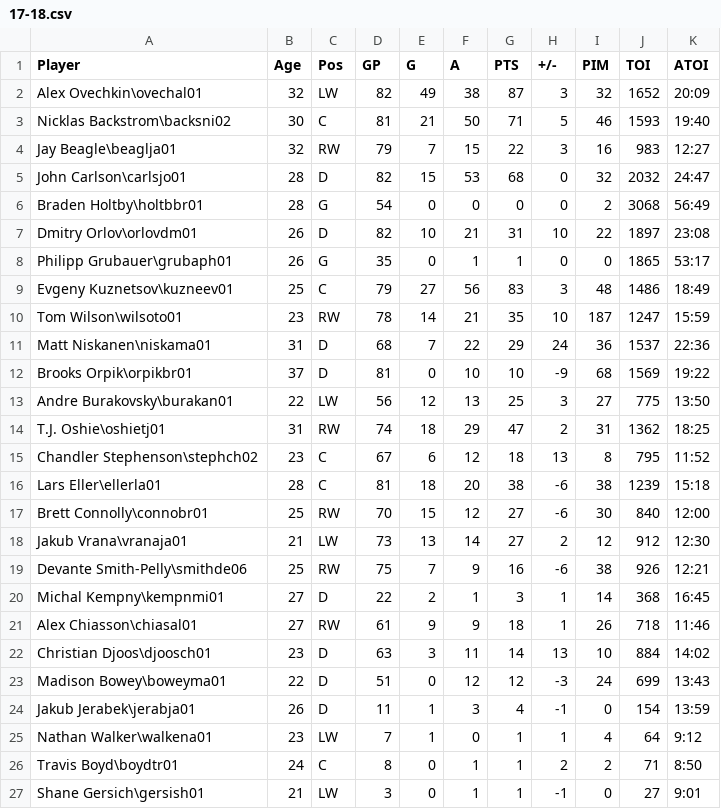
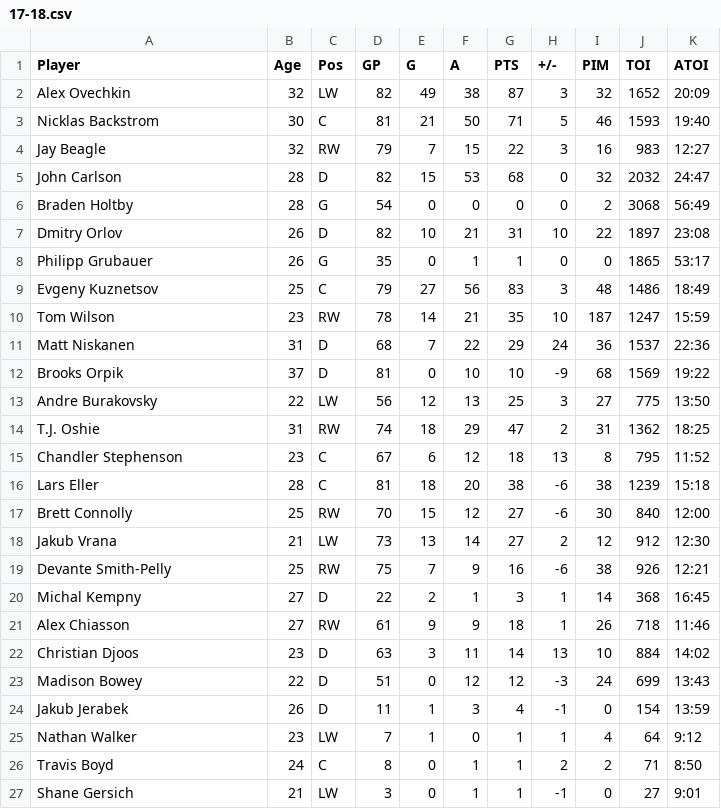
Before and after one commit to brylin142/capitals, a CSV file: 17-18.csv, drawn as a sheet.

```diff
--- a/17-18.csv
+++ b/17-18.csv
@@ -1,27 +1,27 @@
 Player,Age,Pos,GP,G,A,PTS,+/-,PIM,TOI,ATOI
-Alex Ovechkin\ovechal01,32,LW,82,49,38,87,3,32,1652,20:09
-Nicklas Backstrom\backsni02,30,C,81,21,50,71,5,46,1593,19:40
-Jay Beagle\beaglja01,32,RW,79,7,15,22,3,16,983,12:27
-John Carlson\carlsjo01,28,D,82,15,53,68,0,32,2032,24:47
-Braden Holtby\holtbbr01,28,G,54,0,0,0,0,2,3068,56:49
-Dmitry Orlov\orlovdm01,26,D,82,10,21,31,10,22,1897,23:08
-Philipp Grubauer\grubaph01,26,G,35,0,1,1,0,0,1865,53:17
-Evgeny Kuznetsov\kuzneev01,25,C,79,27,56,83,3,48,1486,18:49
-Tom Wilson\wilsoto01,23,RW,78,14,21,35,10,187,1247,15:59
-Matt Niskanen\niskama01,31,D,68,7,22,29,24,36,1537,22:36
-Brooks Orpik\orpikbr01,37,D,81,0,10,10,-9,68,1569,19:22
-Andre Burakovsky\burakan01,22,LW,56,12,13,25,3,27,775,13:50
-T.J. Oshie\oshietj01,31,RW,74,18,29,47,2,31,1362,18:25
-Chandler Stephenson\stephch02,23,C,67,6,12,18,13,8,795,11:52
-Lars Eller\ellerla01,28,C,81,18,20,38,-6,38,1239,15:18
-Brett Connolly\connobr01,25,RW,70,15,12,27,-6,30,840,12:00
-Jakub Vrana\vranaja01,21,LW,73,13,14,27,2,12,912,12:30
-Devante Smith-Pelly\smithde06,25,RW,75,7,9,16,-6,38,926,12:21
-Michal Kempny\kempnmi01,27,D,22,2,1,3,1,14,368,16:45
-Alex Chiasson\chiasal01,27,RW,61,9,9,18,1,26,718,11:46
-Christian Djoos\djoosch01,23,D,63,3,11,14,13,10,884,14:02
-Madison Bowey\boweyma01,22,D,51,0,12,12,-3,24,699,13:43
-Jakub Jerabek\jerabja01,26,D,11,1,3,4,-1,0,154,13:59
-Nathan Walker\walkena01,23,LW,7,1,0,1,1,4,64,9:12
-Travis Boyd\boydtr01,24,C,8,0,1,1,2,2,71,8:50
-Shane Gersich\gersish01,21,LW,3,0,1,1,-1,0,27,9:01
+Alex Ovechkin,32,LW,82,49,38,87,3,32,1652,20:09
+Nicklas Backstrom,30,C,81,21,50,71,5,46,1593,19:40
+Jay Beagle,32,RW,79,7,15,22,3,16,983,12:27
+John Carlson,28,D,82,15,53,68,0,32,2032,24:47
+Braden Holtby,28,G,54,0,0,0,0,2,3068,56:49
+Dmitry Orlov,26,D,82,10,21,31,10,22,1897,23:08
+Philipp Grubauer,26,G,35,0,1,1,0,0,1865,53:17
+Evgeny Kuznetsov,25,C,79,27,56,83,3,48,1486,18:49
+Tom Wilson,23,RW,78,14,21,35,10,187,1247,15:59
+Matt Niskanen,31,D,68,7,22,29,24,36,1537,22:36
+Brooks Orpik,37,D,81,0,10,10,-9,68,1569,19:22
+Andre Burakovsky,22,LW,56,12,13,25,3,27,775,13:50
+T.J. Oshie,31,RW,74,18,29,47,2,31,1362,18:25
+Chandler Stephenson,23,C,67,6,12,18,13,8,795,11:52
+Lars Eller,28,C,81,18,20,38,-6,38,1239,15:18
+Brett Connolly,25,RW,70,15,12,27,-6,30,840,12:00
+Jakub Vrana,21,LW,73,13,14,27,2,12,912,12:30
+Devante Smith-Pelly,25,RW,75,7,9,16,-6,38,926,12:21
+Michal Kempny,27,D,22,2,1,3,1,14,368,16:45
+Alex Chiasson,27,RW,61,9,9,18,1,26,718,11:46
+Christian Djoos,23,D,63,3,11,14,13,10,884,14:02
+Madison Bowey,22,D,51,0,12,12,-3,24,699,13:43
+Jakub Jerabek,26,D,11,1,3,4,-1,0,154,13:59
+Nathan Walker,23,LW,7,1,0,1,1,4,64,9:12
+Travis Boyd,24,C,8,0,1,1,2,2,71,8:50
+Shane Gersich,21,LW,3,0,1,1,-1,0,27,9:01
```
Also changed, not shown: 3 other files.
